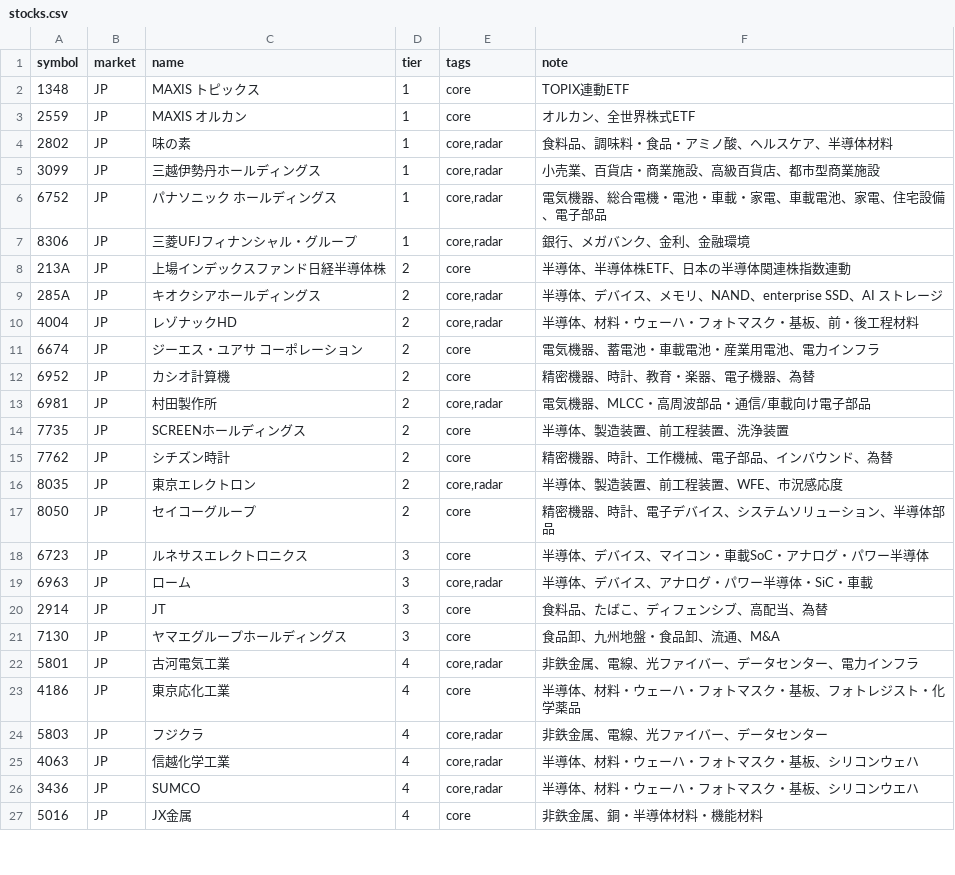
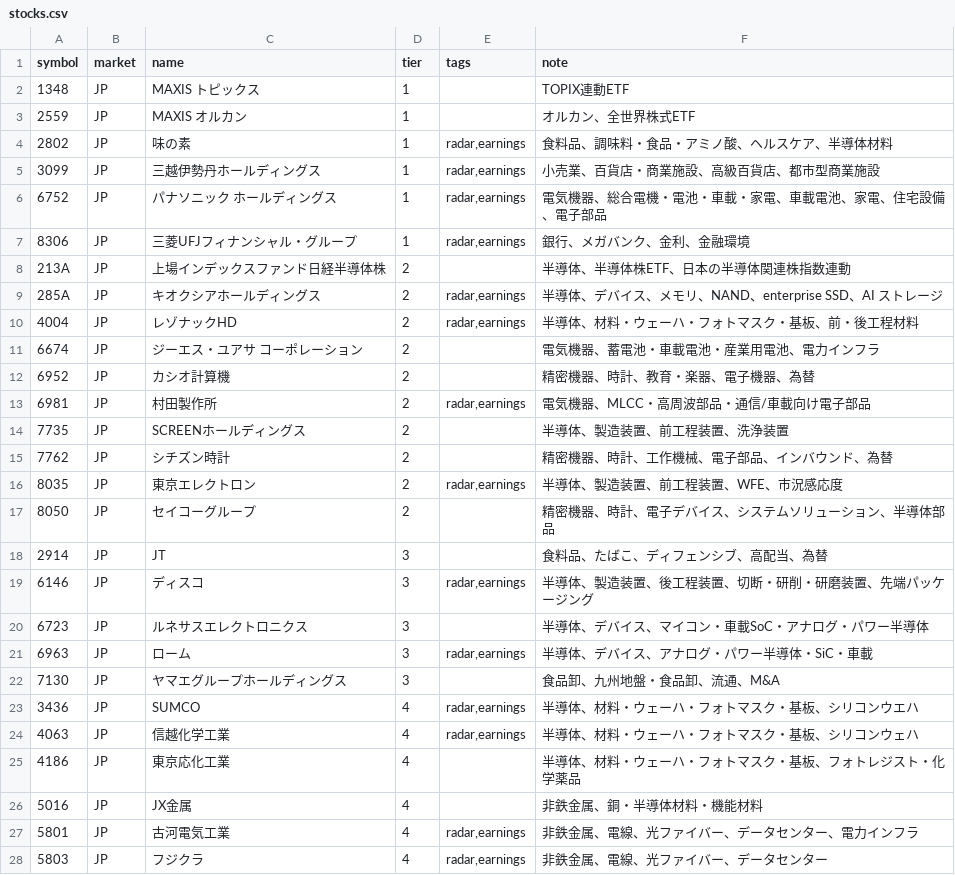
Before and after one commit to oshinko/feeds, a CSV file: data/stocks.csv, drawn as a sheet; only a part is shown; the diff covers the shown part only.

Commit message:
Update stock tracking and earnings calendar

```diff
--- a/data/stocks.csv
+++ b/data/stocks.csv
@@ -1,27 +1,28 @@
 symbol,market,name,tier,tags,note
-1348,JP,MAXIS トピックス,1,core,TOPIX連動ETF
-2559,JP,MAXIS オルカン,1,core,オルカン、全世界株式ETF
-2802,JP,味の素,1,"core,radar",食料品、調味料・食品・アミノ酸、ヘルスケア、半導体材料
-3099,JP,三越伊勢丹ホールディングス,1,"core,radar",小売業、百貨店・商業施設、高級百貨店、都市型商業施設
-6752,JP,パナソニック ホールディングス,1,"core,radar",電気機器、総合電機・電池・車載・家電、車載電池、家電、住宅設備、電子部品
-8306,JP,三菱UFJフィナンシャル・グループ,1,"core,radar",銀行、メガバンク、金利、金融環境
-213A,JP,上場インデックスファンド日経半導体株,2,core,半導体、半導体株ETF、日本の半導体関連株指数連動
-285A,JP,キオクシアホールディングス,2,"core,radar",半導体、デバイス、メモリ、NAND、enterprise SSD、AI ストレージ
-4004,JP,レゾナックHD,2,"core,radar",半導体、材料・ウェーハ・フォトマスク・基板、前・後工程材料
-6674,JP,ジーエス・ユアサ コーポレーション,2,core,電気機器、蓄電池・車載電池・産業用電池、電力インフラ
-6952,JP,カシオ計算機,2,core,精密機器、時計、教育・楽器、電子機器、為替
-6981,JP,村田製作所,2,"core,radar",電気機器、MLCC・高周波部品・通信/車載向け電子部品
-7735,JP,SCREENホールディングス,2,core,半導体、製造装置、前工程装置、洗浄装置
-7762,JP,シチズン時計,2,core,精密機器、時計、工作機械、電子部品、インバウンド、為替
-8035,JP,東京エレクトロン,2,"core,radar",半導体、製造装置、前工程装置、WFE、市況感応度
-8050,JP,セイコーグループ,2,core,精密機器、時計、電子デバイス、システムソリューション、半導体部品
-6723,JP,ルネサスエレクトロニクス,3,core,半導体、デバイス、マイコン・車載SoC・アナログ・パワー半導体
-6963,JP,ローム,3,"core,radar",半導体、デバイス、アナログ・パワー半導体・SiC・車載
-2914,JP,JT,3,core,食料品、たばこ、ディフェンシブ、高配当、為替
-7130,JP,ヤマエグループホールディングス,3,core,食品卸、九州地盤・食品卸、流通、M&A
-5801,JP,古河電気工業,4,"core,radar",非鉄金属、電線、光ファイバー、データセンター、電力インフラ
-4186,JP,東京応化工業,4,core,半導体、材料・ウェーハ・フォトマスク・基板、フォトレジスト・化学薬品
-5803,JP,フジクラ,4,"core,radar",非鉄金属、電線、光ファイバー、データセンター
-4063,JP,信越化学工業,4,"core,radar",半導体、材料・ウェーハ・フォトマスク・基板、シリコンウェハ
-3436,JP,SUMCO,4,"core,radar",半導体、材料・ウェーハ・フォトマスク・基板、シリコンウエハ
-5016,JP,JX金属,4,core,非鉄金属、銅・半導体材料・機能材料
+1348,JP,MAXIS トピックス,1,,TOPIX連動ETF
+2559,JP,MAXIS オルカン,1,,オルカン、全世界株式ETF
+2802,JP,味の素,1,"radar,earnings",食料品、調味料・食品・アミノ酸、ヘルスケア、半導体材料
+3099,JP,三越伊勢丹ホールディングス,1,"radar,earnings",小売業、百貨店・商業施設、高級百貨店、都市型商業施設
+6752,JP,パナソニック ホールディングス,1,"radar,earnings",電気機器、総合電機・電池・車載・家電、車載電池、家電、住宅設備、電子部品
+8306,JP,三菱UFJフィナンシャル・グループ,1,"radar,earnings",銀行、メガバンク、金利、金融環境
+213A,JP,上場インデックスファンド日経半導体株,2,,半導体、半導体株ETF、日本の半導体関連株指数連動
+285A,JP,キオクシアホールディングス,2,"radar,earnings",半導体、デバイス、メモリ、NAND、enterprise SSD、AI ストレージ
+4004,JP,レゾナックHD,2,"radar,earnings",半導体、材料・ウェーハ・フォトマスク・基板、前・後工程材料
+6674,JP,ジーエス・ユアサ コーポレーション,2,,電気機器、蓄電池・車載電池・産業用電池、電力インフラ
+6952,JP,カシオ計算機,2,,精密機器、時計、教育・楽器、電子機器、為替
+6981,JP,村田製作所,2,"radar,earnings",電気機器、MLCC・高周波部品・通信/車載向け電子部品
+7735,JP,SCREENホールディングス,2,,半導体、製造装置、前工程装置、洗浄装置
+7762,JP,シチズン時計,2,,精密機器、時計、工作機械、電子部品、インバウンド、為替
+8035,JP,東京エレクトロン,2,"radar,earnings",半導体、製造装置、前工程装置、WFE、市況感応度
+8050,JP,セイコーグループ,2,,精密機器、時計、電子デバイス、システムソリューション、半導体部品
+2914,JP,JT,3,,食料品、たばこ、ディフェンシブ、高配当、為替
+6146,JP,ディスコ,3,"radar,earnings",半導体、製造装置、後工程装置、切断・研削・研磨装置、先端パッケージング
+6723,JP,ルネサスエレクトロニクス,3,,半導体、デバイス、マイコン・車載SoC・アナログ・パワー半導体
+6963,JP,ローム,3,"radar,earnings",半導体、デバイス、アナログ・パワー半導体・SiC・車載
+7130,JP,ヤマエグループホールディングス,3,,食品卸、九州地盤・食品卸、流通、M&A
+3436,JP,SUMCO,4,"radar,earnings",半導体、材料・ウェーハ・フォトマスク・基板、シリコンウエハ
+4063,JP,信越化学工業,4,"radar,earnings",半導体、材料・ウェーハ・フォトマスク・基板、シリコンウェハ
+4186,JP,東京応化工業,4,,半導体、材料・ウェーハ・フォトマスク・基板、フォトレジスト・化学薬品
+5016,JP,JX金属,4,,非鉄金属、銅・半導体材料・機能材料
+5801,JP,古河電気工業,4,"radar,earnings",非鉄金属、電線、光ファイバー、データセンター、電力インフラ
+5803,JP,フジクラ,4,"radar,earnings",非鉄金属、電線、光ファイバー、データセンター
```
Also changed, not shown: 2 added rows, 2 removed rows and 9 edited cells elsewhere in this file, 5 other files.
